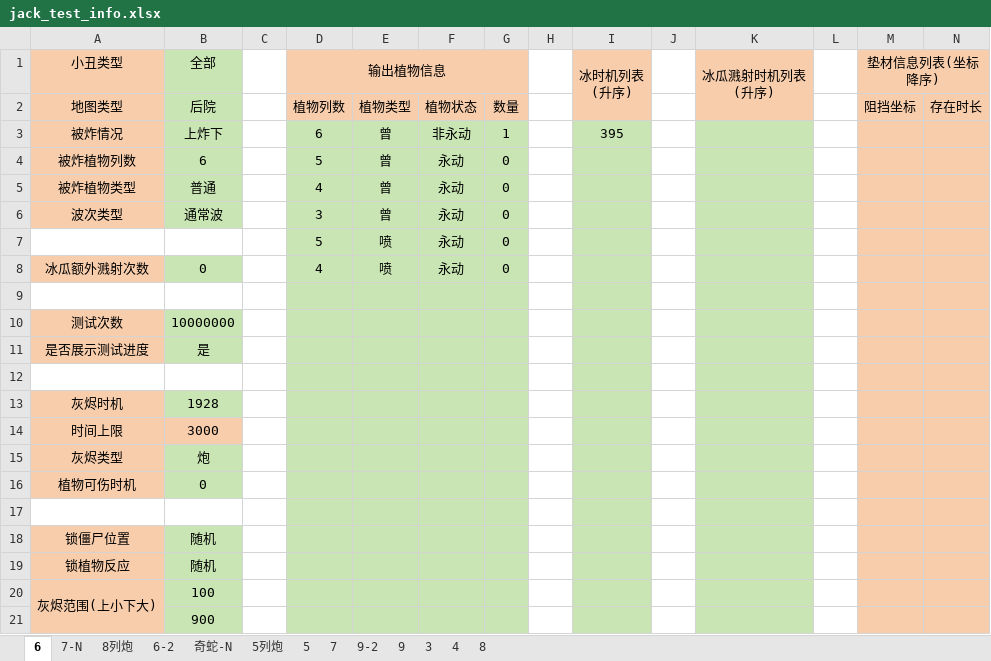
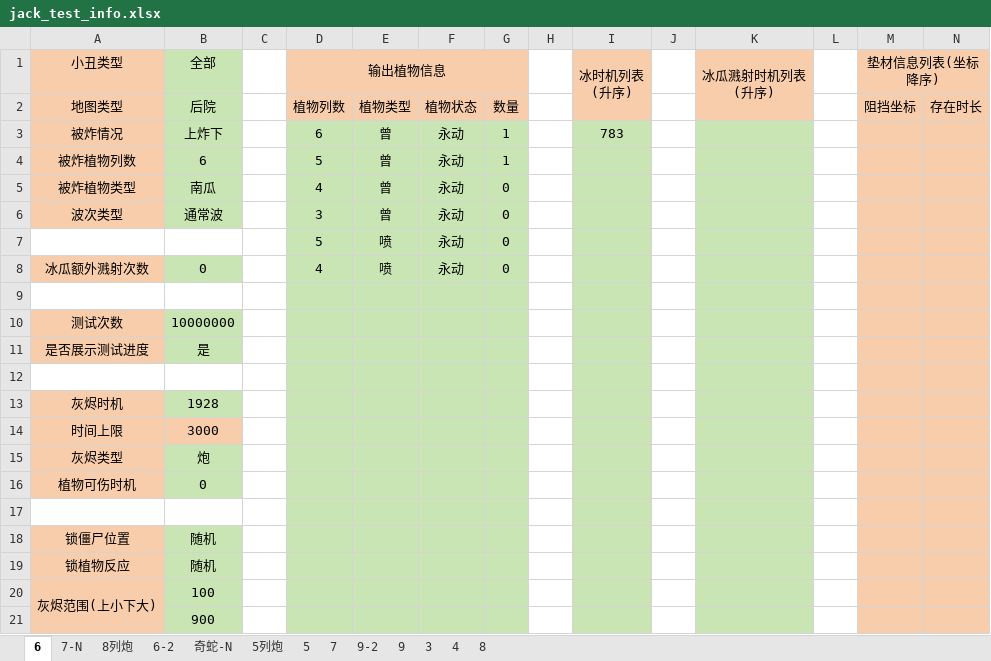
Before and after one commit to Leonhardqwq/simu_cpp, an Excel workbook: Jack/jack_test_info.xlsx, sheet 6, drawn as a sheet; values as stored, in another font and other column widths than the file's, no borders; the diff names each change by its address in the sheet, - before the commit and + after, or states it on an @@ line.

Commit message:
modified:   Enter/enter_config.json 	modified:   Enter/enter_test_info.xlsx 	modified:   Jack/jack_config.json 	modified:   Jack/jack_test_info.xlsx 	modified:   test.cpp

```diff
--- a/Jack/jack_test_info.xlsx (sheet 6)
+++ b/Jack/jack_test_info.xlsx (sheet 6)
-F3: 非永动
+F3: 永动
-I3 (冰时机列表 (升序)): 395
+I3 (冰时机列表 (升序)): 783
-G4: 0
+G4: 1
-B5 (全部): 普通
+B5 (全部): 南瓜
```
Also changed, not shown: Enter/enter_test_info.xlsx, 3 other files.
